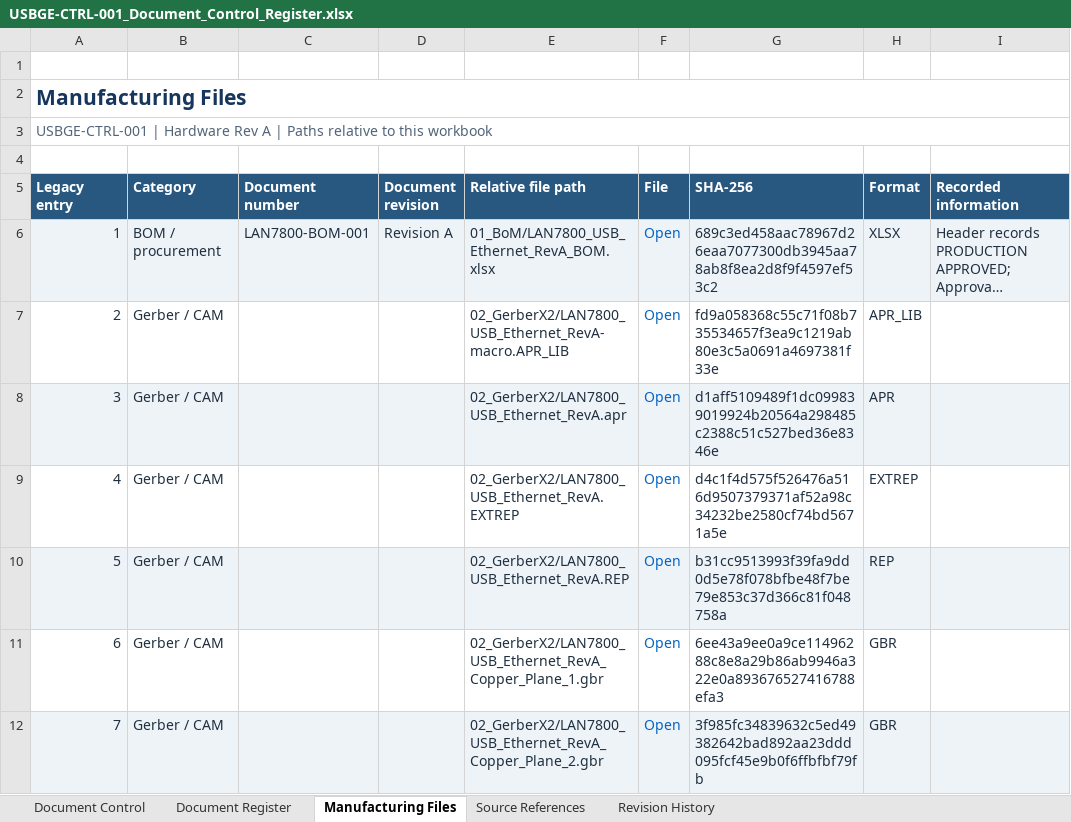
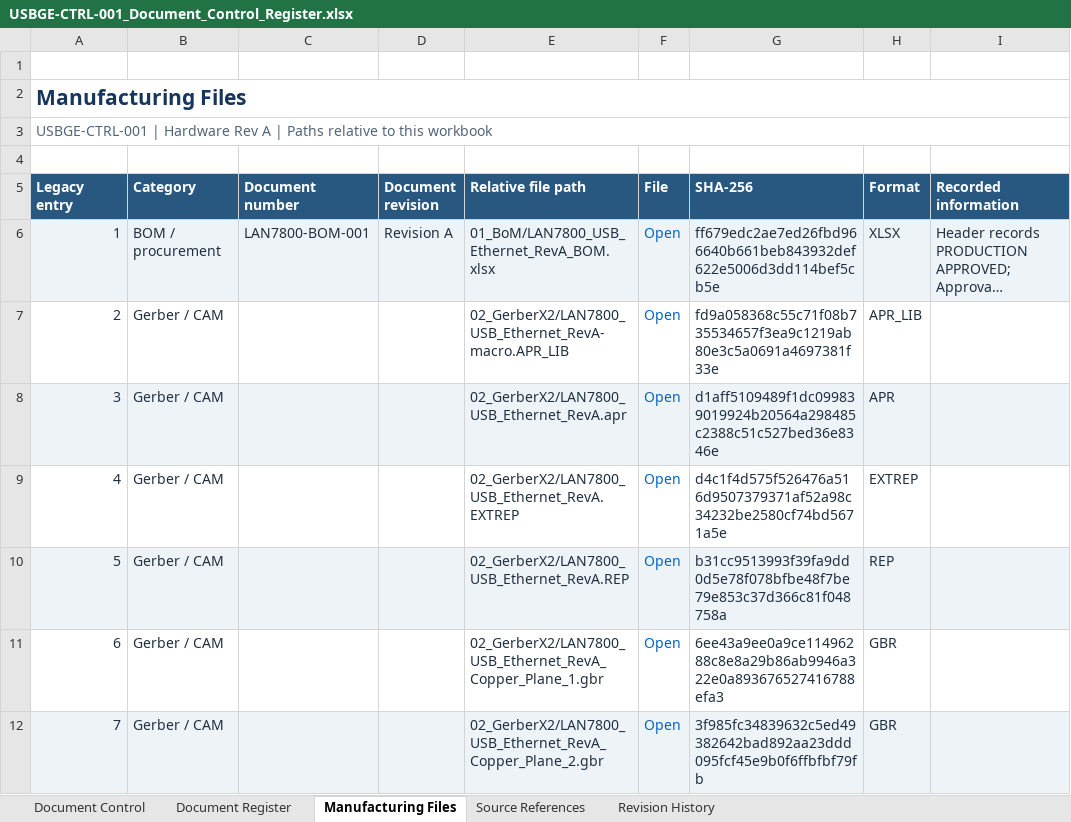
Before and after one commit to CDonohoe-Designs/USB3-Gigabit-Ethernet-Adapter-Portfolio, an Excel workbook: Manufacturing/USBGE-CTRL-001_Document_Control_Register.xlsx, sheet Manufacturing Files, drawn as a sheet; only a part is shown; long unchanged cells end in …; values as stored, in another font and other column widths than the file's, no borders; table styles not drawn; the diff names each change by its address in the sheet, - before the commit and + after, or states it on an @@ line.

Commit message:
Correct BOM checksum in Rev 1.0 document-control register

```diff
--- a/Manufacturing/USBGE-CTRL-001_Document_Control_Register.xlsx (sheet Manufacturing Files)
+++ b/Manufacturing/USBGE-CTRL-001_Document_Control_Register.xlsx (sheet Manufacturing Files)
-G6 (SHA-256): 689c3ed458aac78967d26eaa7077300db3945aa78ab8f8ea2d8f9f4597ef53c2
+G6 (SHA-256): ff679edc2ae7ed26fbd966640b661beb843932def622e5006d3dd114bef5cb5e
```
